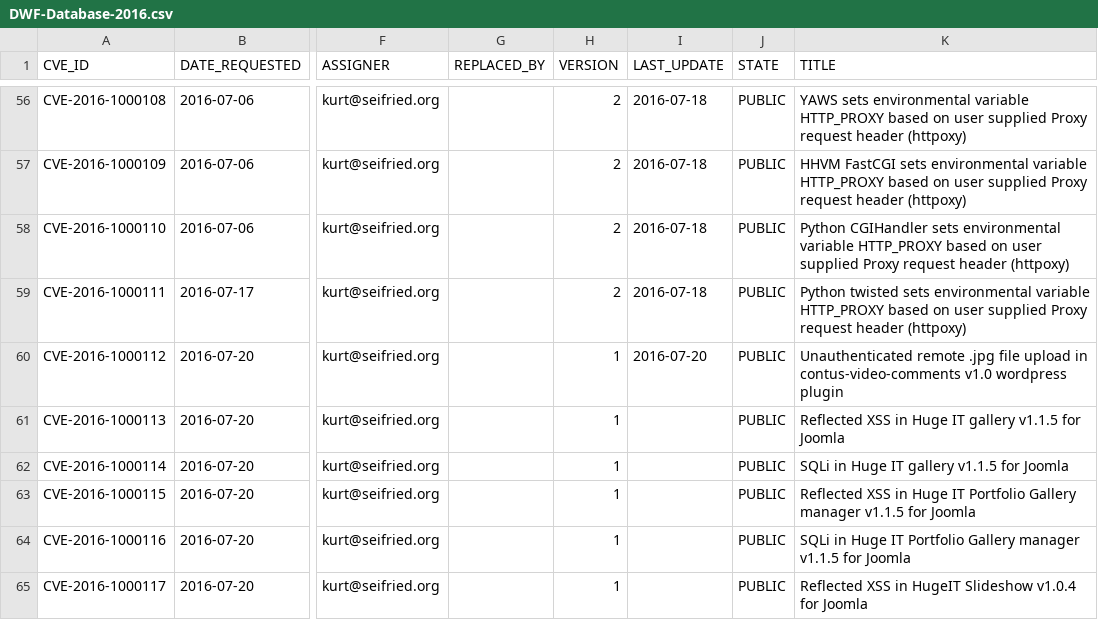
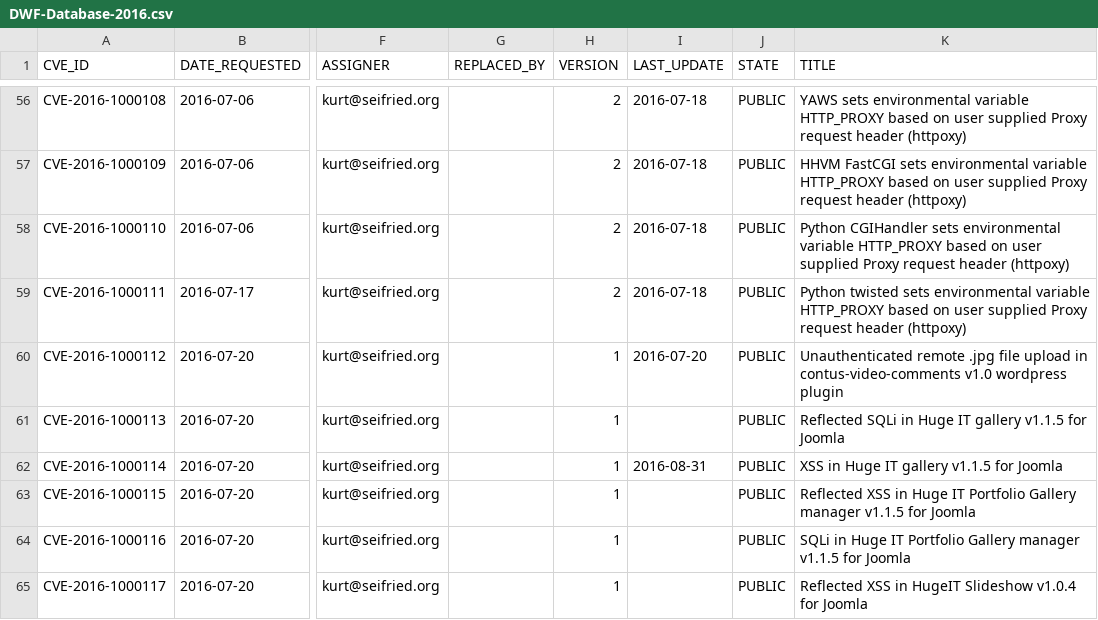
Before and after one commit to daniel-beck/DWF-Database, a CSV file: DWF-Database-2016.csv, drawn as a sheet; only a part is shown, gaps mark what is left out; the diff names each change by its address in the sheet, - before the commit and + after, or states it on an @@ line.

Commit message:
Fixed titles for CVE-2016-1000113 and CVE-2016-1000114
Updated artifacts to reflect new severity of auth not required for exploitation.

```diff
--- a/DWF-Database-2016.csv
+++ b/DWF-Database-2016.csv
-K61 (TITLE): Reflected XSS in Huge…
+K61 (TITLE): Reflected SQLi in Huge…
-I62 (LAST_UPDATE): (empty)
+I62 (LAST_UPDATE): 2016-08-31
-K62 (TITLE): SQLi in Huge IT gallery v1.1.5 for Joomla
+K62 (TITLE): XSS in Huge IT gallery v1.1.5 for Joomla
```
